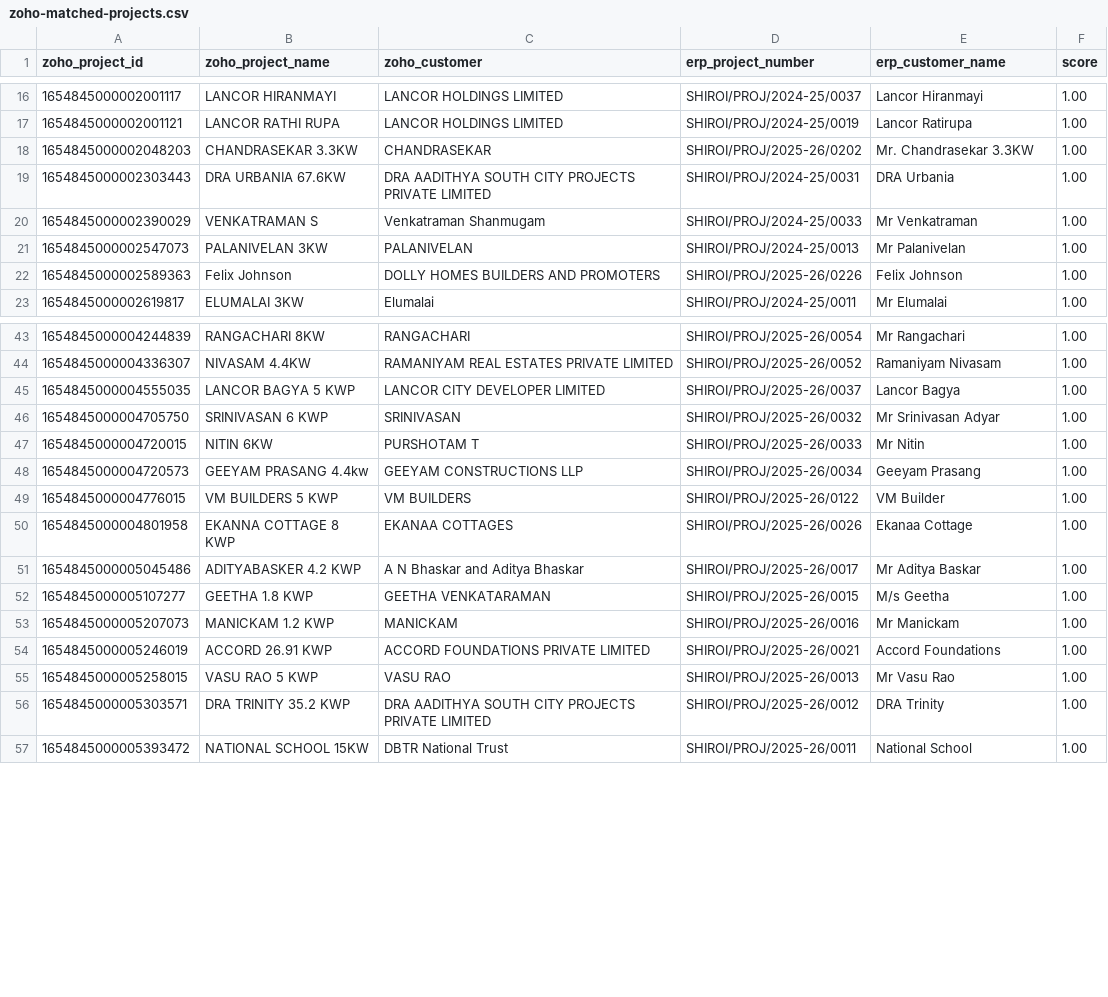
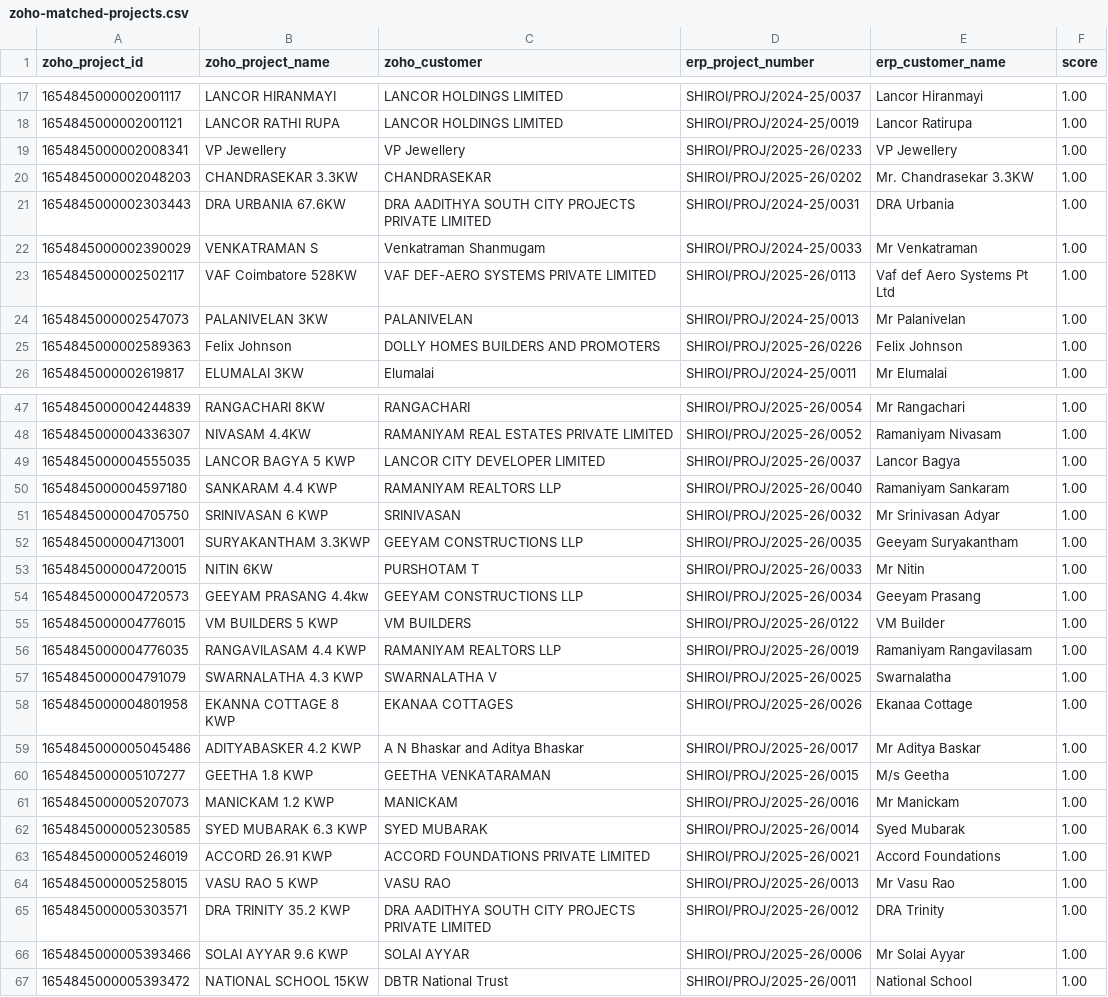
Before and after one commit to Shiroi-Energy-LLP/shiroi-erp, a CSV file: docs/zoho-matched-projects.csv, drawn as a sheet; only a part is shown, gaps mark what is left out; the diff covers the shown part only; the diff names each change by its address in the sheet, - before the commit and + after, or states it on an @@ line.

```diff
--- a/docs/zoho-matched-projects.csv
+++ b/docs/zoho-matched-projects.csv
+row 19: 1654845000002008341 | VP Jewellery | VP Jewellery | SHIROI/PROJ/2025-26/0233 | VP Jewellery | 1.00
+row 23: 1654845000002502117 | VAF Coimbatore 528KW | VAF DEF-AERO SYSTEMS PRIVATE LIMITED | SHIROI/PROJ/2025-26/0113 | Vaf def Aero Systems Pt Ltd | 1.00
+row 50: 1654845000004597180 | SANKARAM 4.4 KWP | RAMANIYAM REALTORS LLP | SHIROI/PROJ/2025-26/0040 | Ramaniyam Sankaram | 1.00
+row 52: 1654845000004713001 | SURYAKANTHAM 3.3KWP | GEEYAM CONSTRUCTIONS LLP | SHIROI/PROJ/2025-26/0035 | Geeyam Suryakantham | 1.00
+row 56: 1654845000004776035 | RANGAVILASAM 4.4 KWP | RAMANIYAM REALTORS LLP | SHIROI/PROJ/2025-26/0019 | Ramaniyam Rangavilasam | 1.00
+row 57: 1654845000004791079 | SWARNALATHA 4.3 KWP | SWARNALATHA V | SHIROI/PROJ/2025-26/0025 | Swarnalatha | 1.00
+row 62: 1654845000005230585 | SYED MUBARAK 6.3 KWP | SYED MUBARAK | SHIROI/PROJ/2025-26/0014 | Syed Mubarak | 1.00
+row 66: 1654845000005393466 | SOLAI AYYAR 9.6 KWP | SOLAI AYYAR | SHIROI/PROJ/2025-26/0006 | Mr Solai Ayyar | 1.00
```
Also changed, not shown: 2 added rows elsewhere in this file, docs/zoho-review-queue.csv, 7 other files.
